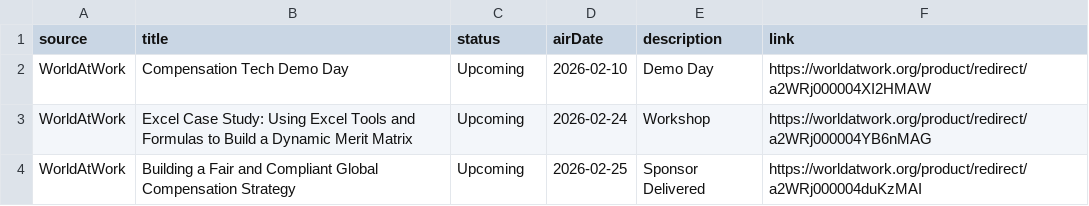
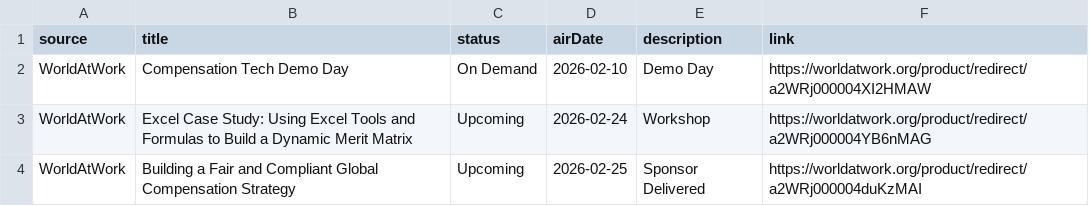
Before and after one commit to yangong17/WebinarAggregator, a CSV file: data/webinars.csv, drawn as a sheet; only a part is shown.

```diff
--- a/data/webinars.csv
+++ b/data/webinars.csv
@@ -1,3 +1,3 @@
 source,title,status,airDate,description,link
-"WorldAtWork","Compensation Tech Demo Day","Upcoming","2026-02-10","Demo Day","https://worldatwork.org/product/redirect/a2WRj000004XI2HMAW"
+"WorldAtWork","Compensation Tech Demo Day","On Demand","2026-02-10","Demo Day","https://worldatwork.org/product/redirect/a2WRj000004XI2HMAW"
 "WorldAtWork","Excel Case Study: Using Excel Tools and Formulas to Build a Dynamic Merit Matrix","Upcoming","2026-02-24","Workshop","https://worldatwork.org/product/redirect/a2WRj000004YB6nMAG"
```
Also changed, not shown: public/webinars.csv, 1 other file.
